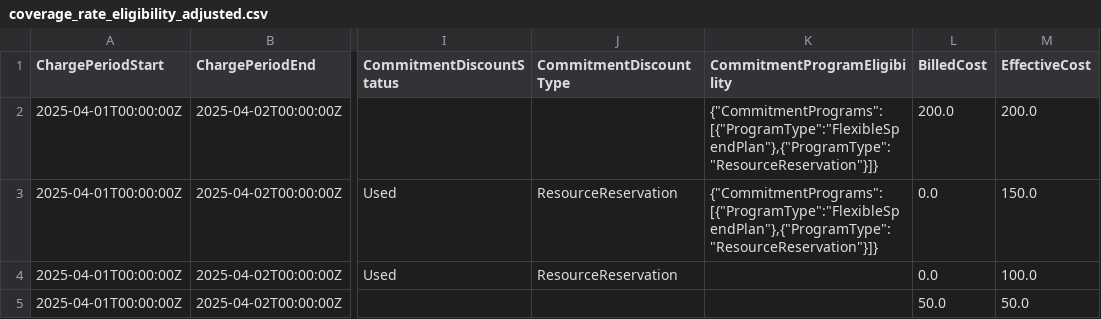
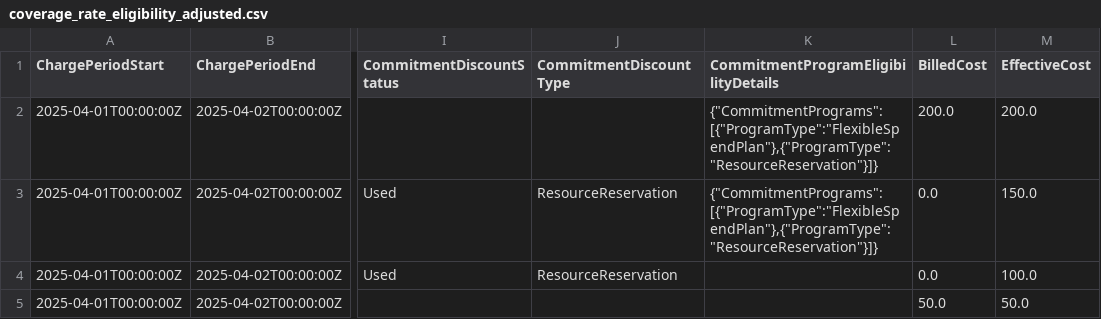
Before and after one commit to FinOps-Open-Cost-and-Usage-Spec/FOCUS_Spec, a CSV file: specification/data/commitment_eligibility/coverage_rate_eligibility_adjusted.csv, drawn as a sheet; only a part is shown, gaps mark what is left out; the diff names each change by its address in the sheet, - before the commit and + after, or states it on an @@ line.

Commit message:
rename CSV column header to CommitmentProgramEligibilityDetails
Aligns both example CSVs with the column rename applied in commits
61f96e0 and 2e77819.

```diff
--- a/specification/data/commitment_eligibility/coverage_rate_eligibility_adjusted.csv
+++ b/specification/data/commitment_eligibility/coverage_rate_eligibility_adjusted.csv
-K1: CommitmentProgramEligibility
+K1: CommitmentProgramEligibilityDetails
```
Also changed, not shown: specification/data/commitment_eligibility/uncovered_eligible_spend_by_program_type.csv.
